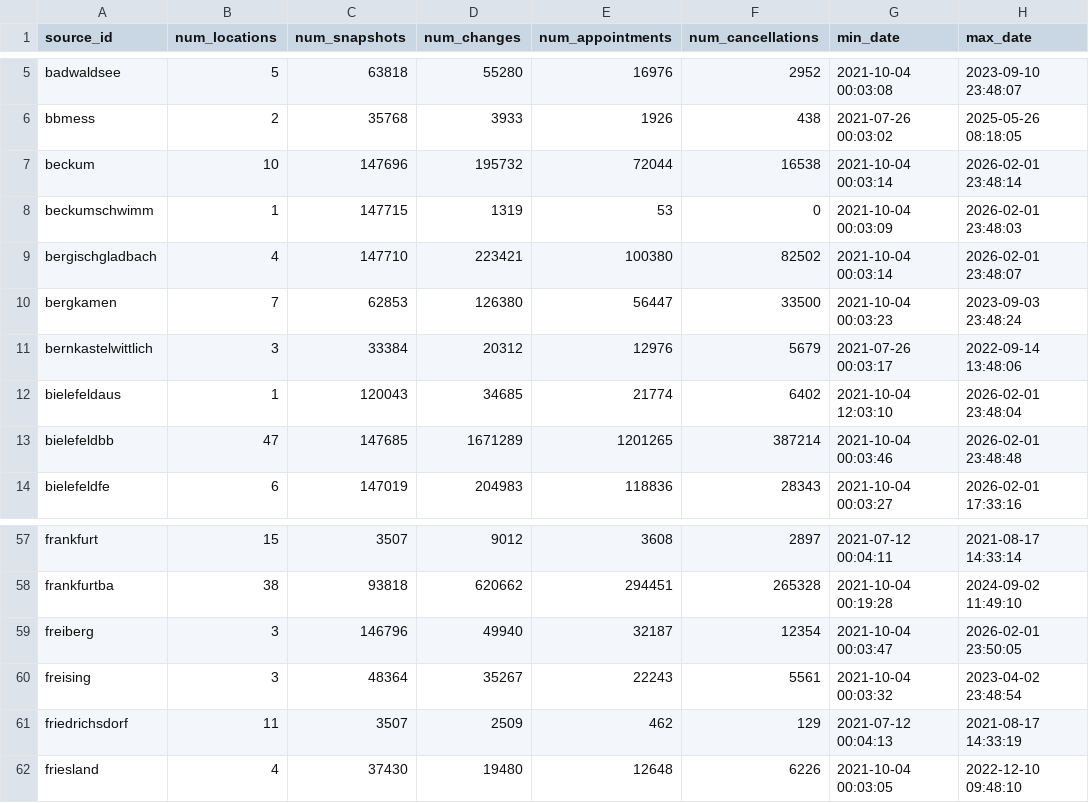
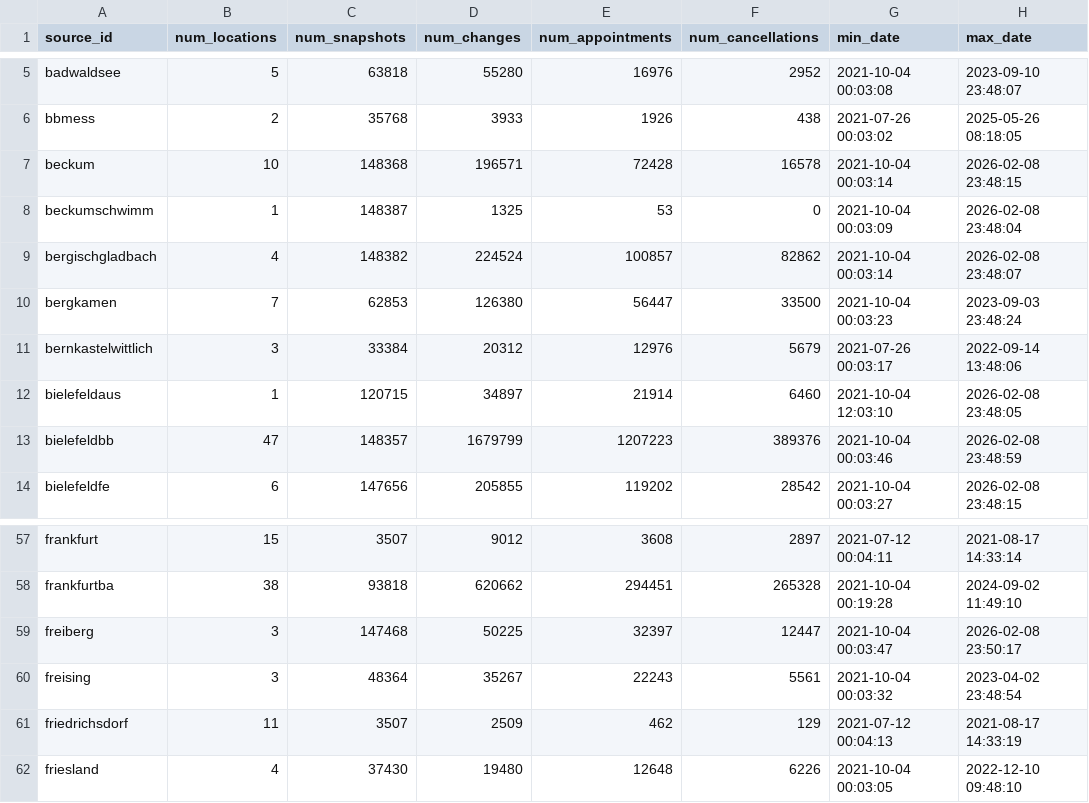
Before and after one commit to defgsus/office-schedule-data, a CSV file: metrics/summary.csv, drawn as a sheet; only a part is shown, gaps mark what is left out; the diff covers the shown part only; the diff names each change by its address in the sheet, - before the commit and + after, or states it on an @@ line.

```diff
--- a/metrics/summary.csv
+++ b/metrics/summary.csv
-C7 (num_snapshots): 147696
+C7 (num_snapshots): 148368
-D7 (num_changes): 195732
+D7 (num_changes): 196571
-E7 (num_appointments): 72044
+E7 (num_appointments): 72428
-F7 (num_cancellations): 16538
+F7 (num_cancellations): 16578
-H7 (max_date): 2026-02-01 23:48:14
+H7 (max_date): 2026-02-08 23:48:15
-C8 (num_snapshots): 147715
+C8 (num_snapshots): 148387
-D8 (num_changes): 1319
+D8 (num_changes): 1325
-H8 (max_date): 2026-02-01 23:48:03
+H8 (max_date): 2026-02-08 23:48:04
-C9 (num_snapshots): 147710
+C9 (num_snapshots): 148382
-D9 (num_changes): 223421
+D9 (num_changes): 224524
-E9 (num_appointments): 100380
+E9 (num_appointments): 100857
-F9 (num_cancellations): 82502
+F9 (num_cancellations): 82862
-H9 (max_date): 2026-02-01 23:48:07
+H9 (max_date): 2026-02-08 23:48:07
-C12 (num_snapshots): 120043
+C12 (num_snapshots): 120715
-D12 (num_changes): 34685
+D12 (num_changes): 34897
-E12 (num_appointments): 21774
+E12 (num_appointments): 21914
-F12 (num_cancellations): 6402
+F12 (num_cancellations): 6460
-H12 (max_date): 2026-02-01 23:48:04
+H12 (max_date): 2026-02-08 23:48:05
-C13 (num_snapshots): 147685
+C13 (num_snapshots): 148357
-D13 (num_changes): 1671289
+D13 (num_changes): 1679799
-E13 (num_appointments): 1201265
+E13 (num_appointments): 1207223
-F13 (num_cancellations): 387214
+F13 (num_cancellations): 389376
-H13 (max_date): 2026-02-01 23:48:48
+H13 (max_date): 2026-02-08 23:48:59
-C14 (num_snapshots): 147019
+C14 (num_snapshots): 147656
-D14 (num_changes): 204983
+D14 (num_changes): 205855
-E14 (num_appointments): 118836
+E14 (num_appointments): 119202
-F14 (num_cancellations): 28343
+F14 (num_cancellations): 28542
-H14 (max_date): 2026-02-01 17:33:16
+H14 (max_date): 2026-02-08 23:48:15
-C59 (num_snapshots): 146796
+C59 (num_snapshots): 147468
-D59 (num_changes): 49940
+D59 (num_changes): 50225
-E59 (num_appointments): 32187
+E59 (num_appointments): 32397
-F59 (num_cancellations): 12354
+F59 (num_cancellations): 12447
-H59 (max_date): 2026-02-01 23:50:05
+H59 (max_date): 2026-02-08 23:50:17
```
Also changed, not shown: 129 edited cells elsewhere in this file, 5 other files.
